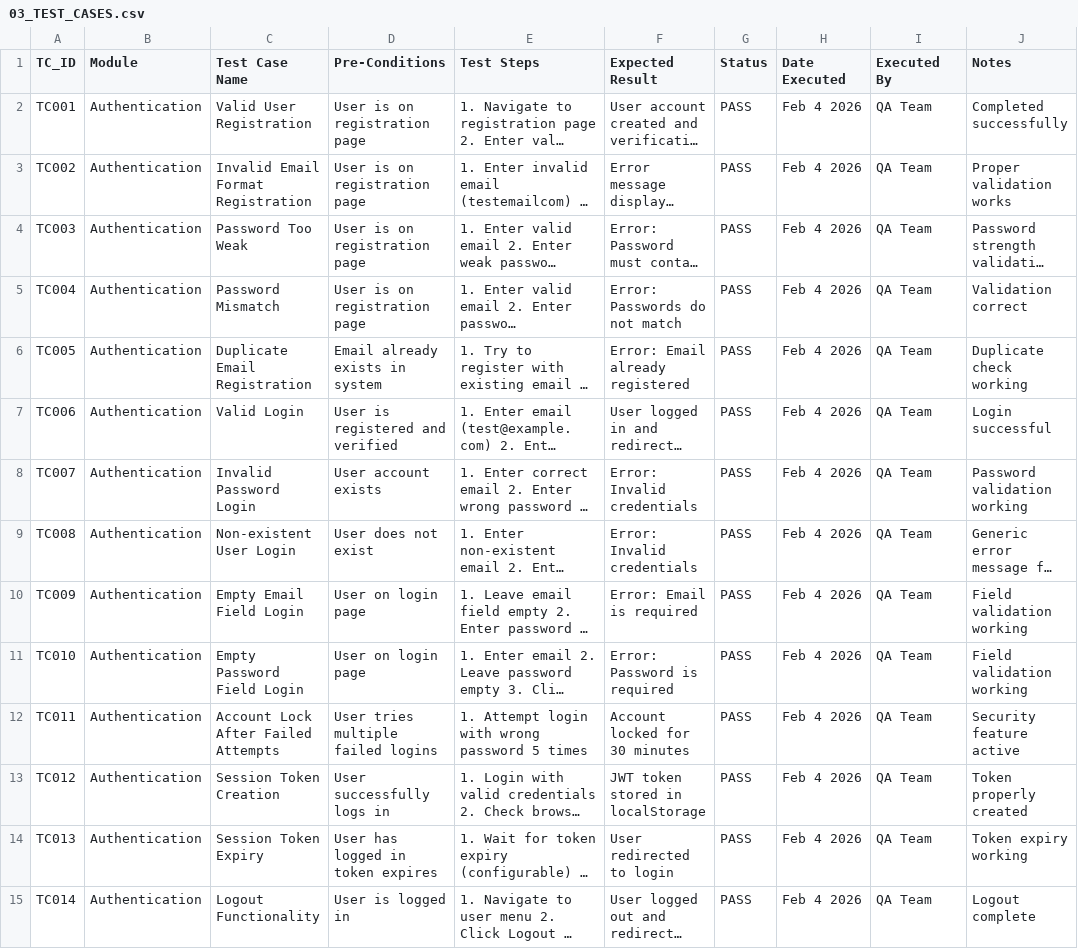
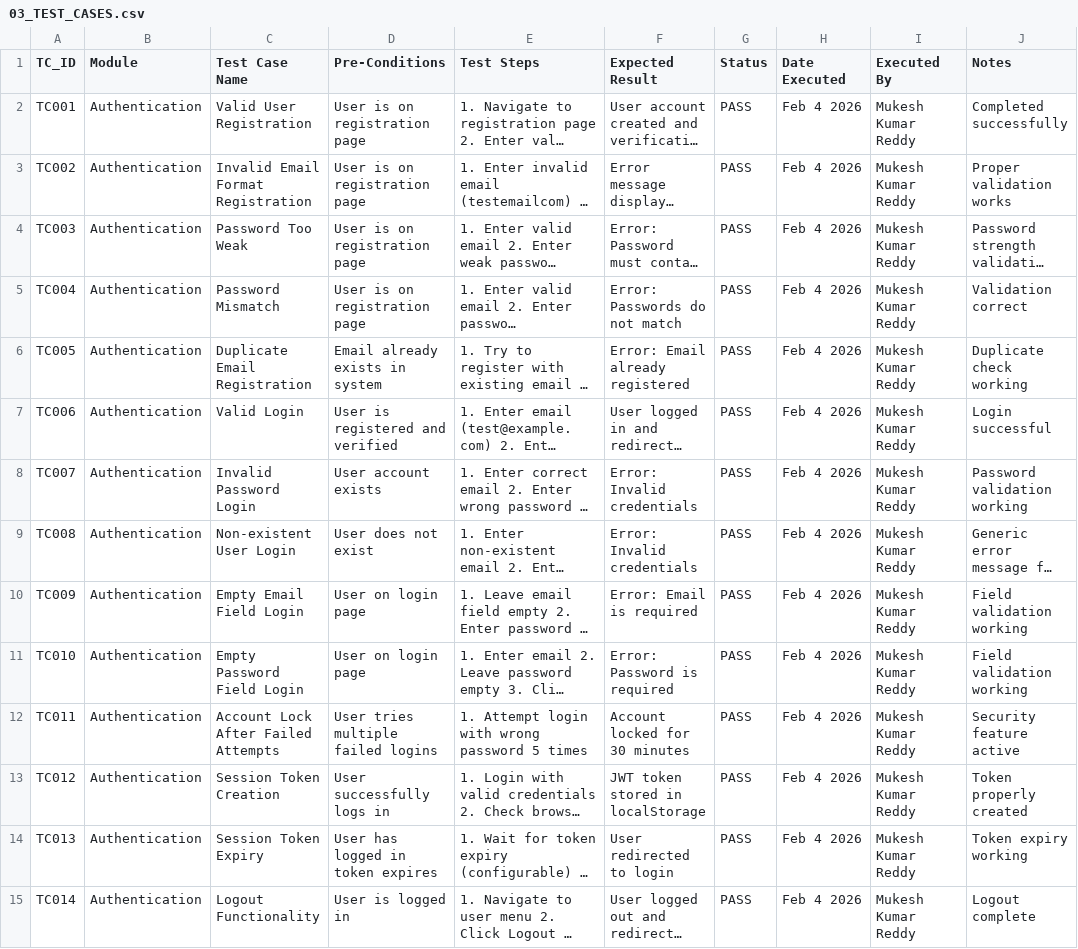
Before and after one commit to 9346mukesh/inventotrack, a CSV file: QA_TESTING/03_TEST_CASES.csv, drawn as a sheet; only a part is shown; long unchanged cells end in …; the diff covers the shown part only; the diff names each change by its address in the sheet, - before the commit and + after, or states it on an @@ line.

```diff
--- a/QA_TESTING/03_TEST_CASES.csv
+++ b/QA_TESTING/03_TEST_CASES.csv
-I2:I15 (Executed By): QA Team
+I2:I15 (Executed By): Mukesh Kumar Reddy
```
Also changed, not shown: 49 edited cells elsewhere in this file, 4 other files.
